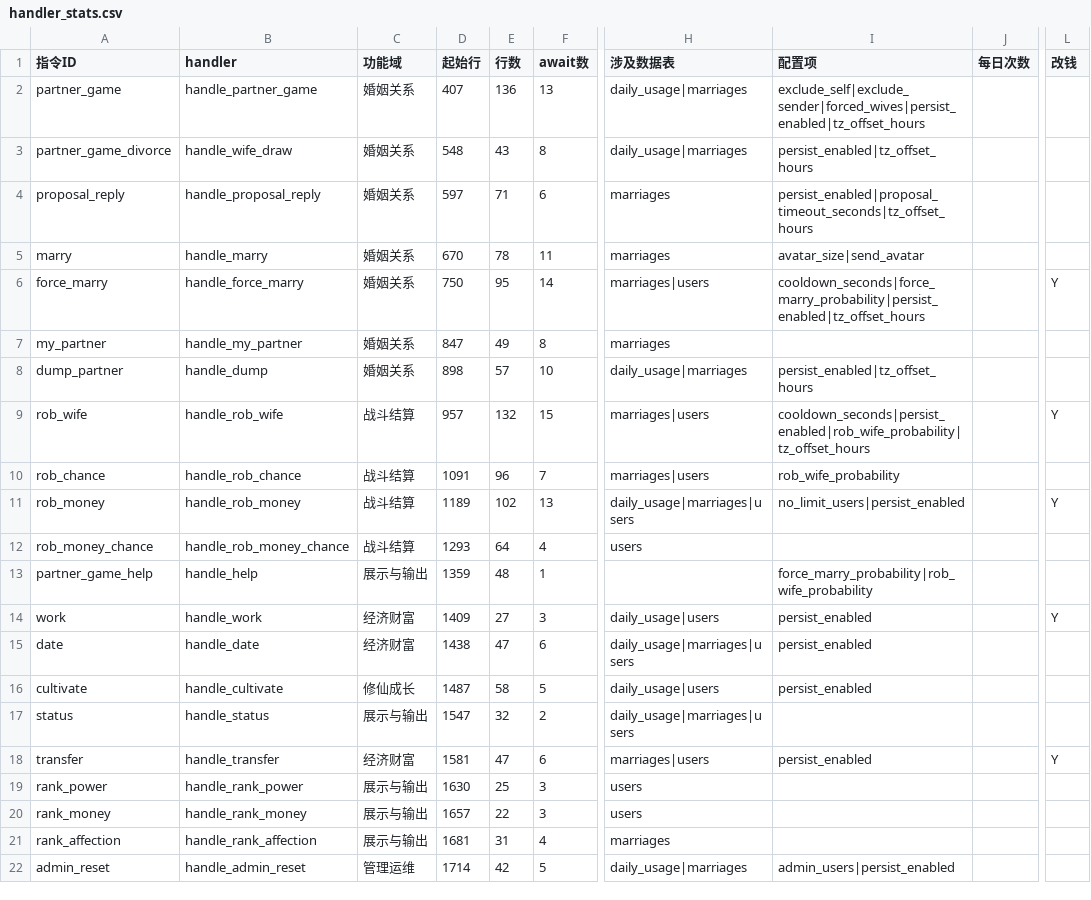
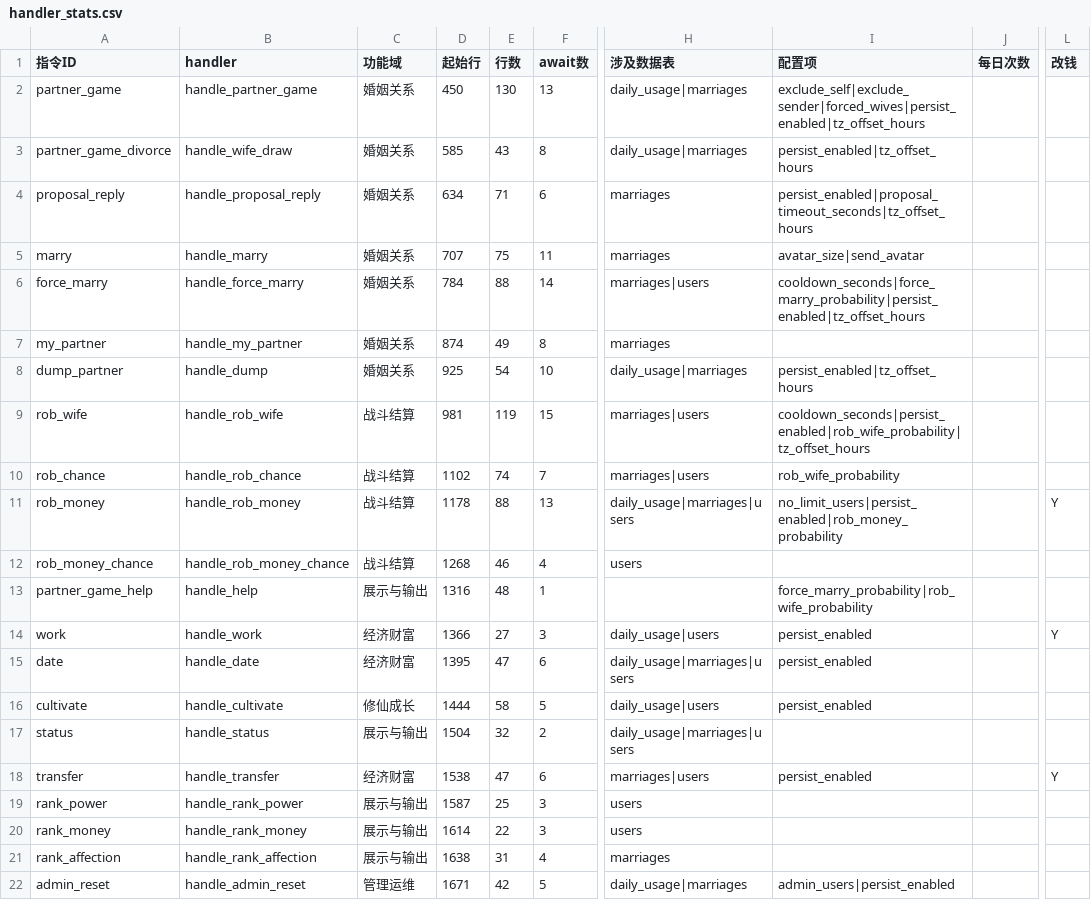
Before and after one commit to tianditongcuo/partner-game, a CSV file: docs/handler_stats.csv, drawn as a sheet; only a part is shown, gaps mark what is left out; the diff covers the shown part only; the diff names each change by its address in the sheet, - before the commit and + after, or states it on an @@ line.

```diff
--- a/docs/handler_stats.csv
+++ b/docs/handler_stats.csv
-D2 (起始行): 407
+D2 (起始行): 450
-E2 (行数): 136
+E2 (行数): 130
-D3 (起始行): 548
+D3 (起始行): 585
-D4 (起始行): 597
+D4 (起始行): 634
-D5 (起始行): 670
+D5 (起始行): 707
-E5 (行数): 78
+E5 (行数): 75
-D6 (起始行): 750
+D6 (起始行): 784
-E6 (行数): 95
+E6 (行数): 88
-L6 (改钱): Y
+L6 (改钱): (empty)
-D7 (起始行): 847
+D7 (起始行): 874
-D8 (起始行): 898
+D8 (起始行): 925
-E8 (行数): 57
+E8 (行数): 54
-D9 (起始行): 957
+D9 (起始行): 981
-E9 (行数): 132
+E9 (行数): 119
-L9 (改钱): Y
+L9 (改钱): (empty)
-D10 (起始行): 1091
+D10 (起始行): 1102
-E10 (行数): 96
+E10 (行数): 74
-D11 (起始行): 1189
+D11 (起始行): 1178
-E11 (行数): 102
+E11 (行数): 88
-I11 (配置项): no_limit_users|persist_enabled
+I11 (配置项): no_limit_users|persist_enabled|rob_money_probability
-D12 (起始行): 1293
+D12 (起始行): 1268
-E12 (行数): 64
+E12 (行数): 46
-D13 (起始行): 1359
+D13 (起始行): 1316
-D14 (起始行): 1409
+D14 (起始行): 1366
-D15 (起始行): 1438
+D15 (起始行): 1395
-D16 (起始行): 1487
+D16 (起始行): 1444
-D17 (起始行): 1547
+D17 (起始行): 1504
-D18 (起始行): 1581
+D18 (起始行): 1538
-D19 (起始行): 1630
+D19 (起始行): 1587
-D20 (起始行): 1657
+D20 (起始行): 1614
-D21 (起始行): 1681
+D21 (起始行): 1638
-D22 (起始行): 1714
+D22 (起始行): 1671
```
Also changed, not shown: 3 edited cells elsewhere in this file, 5 other files.
